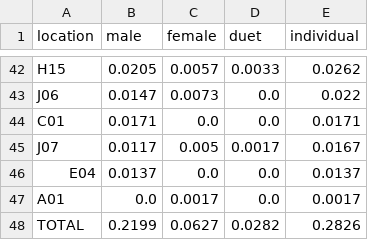
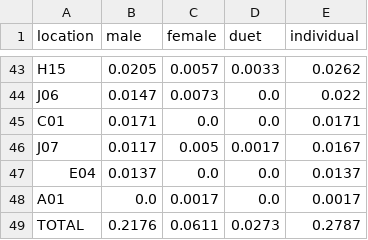
Before and after one commit to quietlight/skraak.kiwi, a CSV file: assets/statistics/tableinput/calls_per_hour_by_location.csv, drawn as a sheet; only a part is shown, gaps mark what is left out; the diff covers the shown part only.

```diff
--- a/assets/statistics/tableinput/calls_per_hour_by_location.csv
+++ b/assets/statistics/tableinput/calls_per_hour_by_location.csv
@@ -47,2 +48,2 @@ E04,0.0137,0.0,0.0,0.0137
 A01,0.0,0.0017,0.0,0.0017
-TOTAL,0.2199,0.0627,0.0282,0.2826
+TOTAL,0.2176,0.0611,0.0273,0.2787
```
Also changed, not shown: 5 added rows, 4 removed rows and 20 edited cells elsewhere in this file, assets/statistics/tableinput/calls_per_hour.csv, assets/trips/tableinput/summary_duets_cph.csv, 38 other files.
